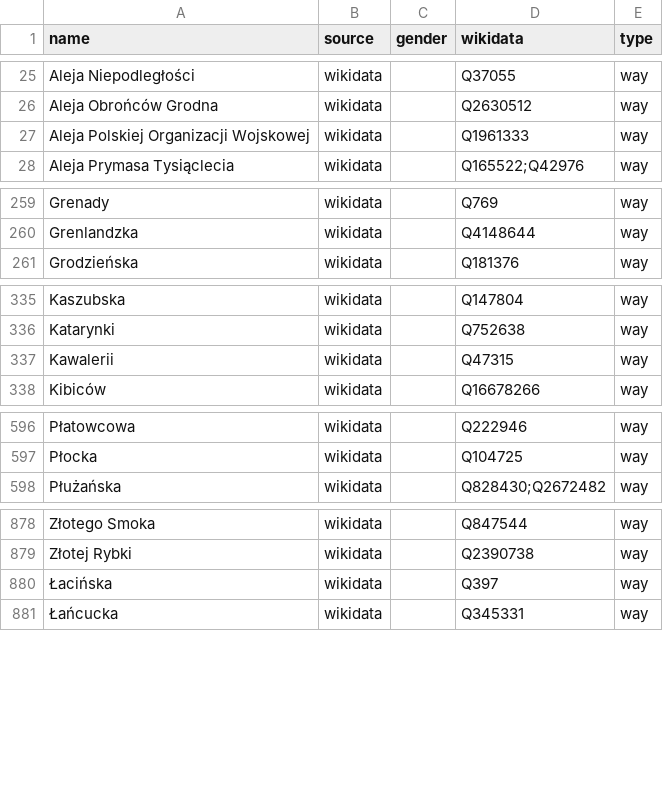
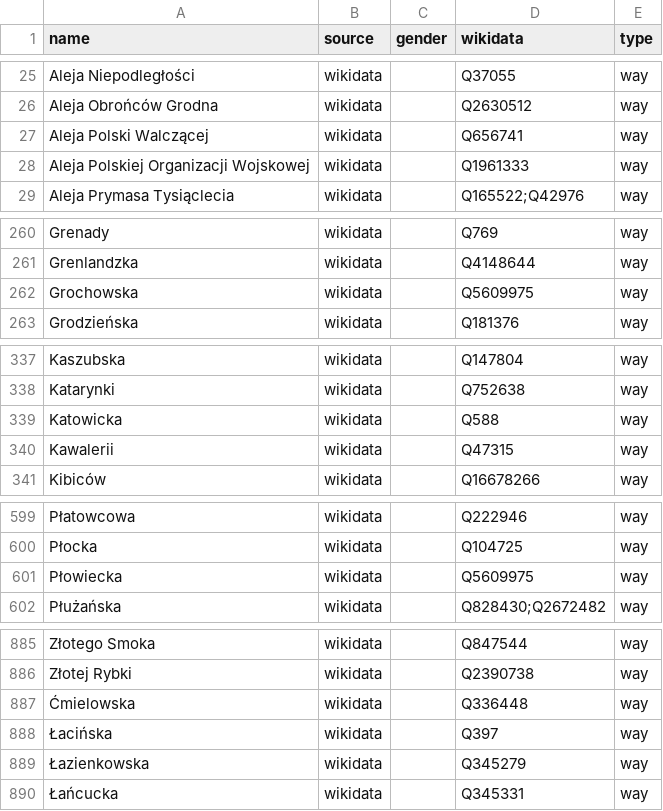
Before and after one commit to EqualStreetNames/equalstreetnames-warsaw, a CSV file: data/other.csv, drawn as a sheet; only a part is shown, gaps mark what is left out; the diff covers the shown part only; the diff names each change by its address in the sheet, - before the commit and + after, or states it on an @@ line.

```diff
--- a/data/other.csv
+++ b/data/other.csv
+row 27: Aleja Polski Walczącej | wikidata |  | Q656741 | way
+row 262: Grochowska | wikidata |  | Q5609975 | way
+row 339: Katowicka | wikidata |  | Q588 | way
+row 601: Płowiecka | wikidata |  | Q5609975 | way
+row 887: Ćmielowska | wikidata |  | Q336448 | way
+row 889: Łazienkowska | wikidata |  | Q345279 | way
```
Also changed, not shown: 23 added rows, 14 removed rows and 2 edited cells elsewhere in this file, data/gender.csv, 3 other files.
